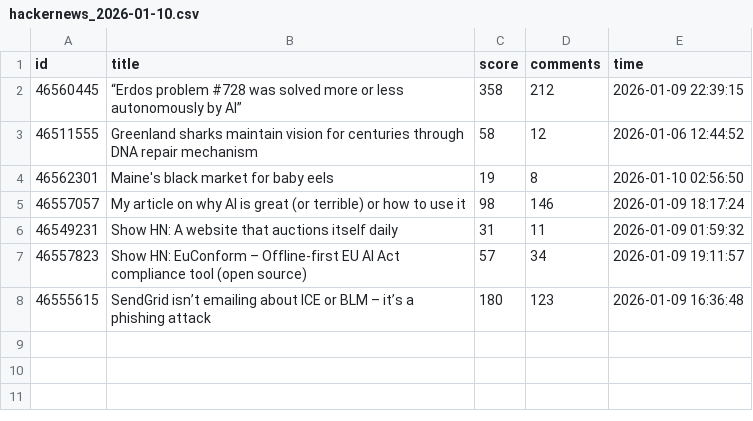
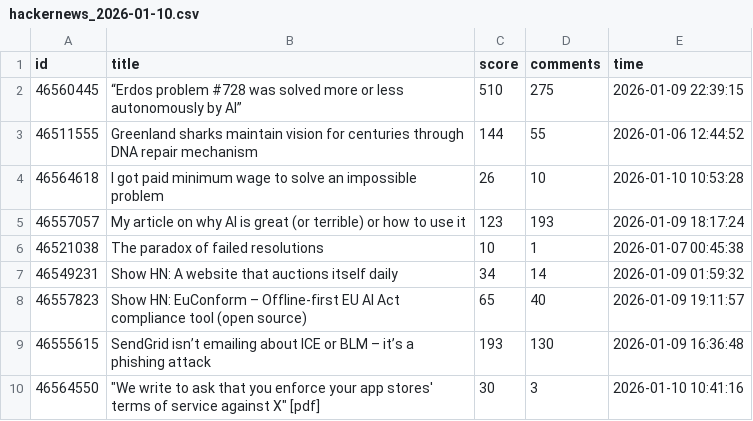
Before and after one commit to Vineeth2002/driftmonitor, a CSV file: data/raw/hackernews_2026-01-10.csv, drawn as a sheet.

```diff
--- a/data/raw/hackernews_2026-01-10.csv
+++ b/data/raw/hackernews_2026-01-10.csv
@@ -1,8 +1,10 @@
 id,title,score,comments,time
-46560445,“Erdos problem #728 was solved more or less autonomously by AI”,358,212,2026-01-09 22:39:15
-46511555,Greenland sharks maintain vision for centuries through DNA repair mechanism,58,12,2026-01-06 12:44:52
-46562301,Maine's black market for baby eels,19,8,2026-01-10 02:56:50
-46557057,My article on why AI is great (or terrible) or how to use it,98,146,2026-01-09 18:17:24
-46549231,Show HN: A website that auctions itself daily,31,11,2026-01-09 01:59:32
-46557823,Show HN: EuConform – Offline-first EU AI Act compliance tool (open source),57,34,2026-01-09 19:11:57
-46555615,SendGrid isn’t emailing about ICE or BLM – it’s a phishing attack,180,123,2026-01-09 16:36:48
+46560445,“Erdos problem #728 was solved more or less autonomously by AI”,510,275,2026-01-09 22:39:15
+46511555,Greenland sharks maintain vision for centuries through DNA repair mechanism,144,55,2026-01-06 12:44:52
+46564618,I got paid minimum wage to solve an impossible problem,26,10,2026-01-10 10:53:28
+46557057,My article on why AI is great (or terrible) or how to use it,123,193,2026-01-09 18:17:24
+46521038,The paradox of failed resolutions,10,1,2026-01-07 00:45:38
+46549231,Show HN: A website that auctions itself daily,34,14,2026-01-09 01:59:32
+46557823,Show HN: EuConform – Offline-first EU AI Act compliance tool (open source),65,40,2026-01-09 19:11:57
+46555615,SendGrid isn’t emailing about ICE or BLM – it’s a phishing attack,193,130,2026-01-09 16:36:48
+46564550,"""We write to ask that you enforce your app stores' terms of service against X"" [pdf]",30,3,2026-01-10 10:41:16
```
Also changed, not shown: data/evaluated/evaluated_2026-01-10.csv, data/history/daily/daily_trends.csv, 5 other files.
